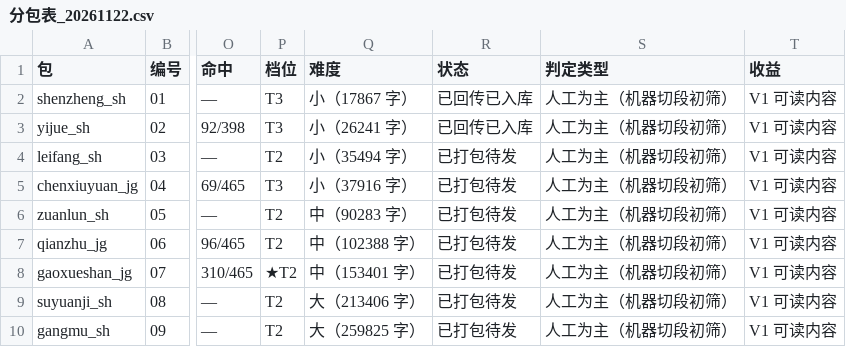
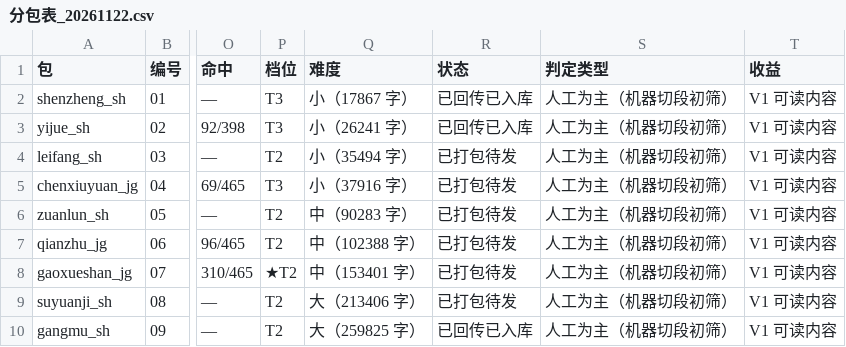
Before and after one commit to daoyechen/yi-shzbl, a CSV file: 07_templates/注本派发/分包表_20261122.csv, drawn as a sheet; only a part is shown, gaps mark what is left out; the diff names each change by its address in the sheet, - before the commit and + after, or states it on an @@ line.

```diff
--- a/07_templates/注本派发/分包表_20261122.csv
+++ b/07_templates/注本派发/分包表_20261122.csv
-R10 (状态): 已打包待发
+R10 (状态): 已回传已入库
```
Also changed, not shown: 50_data/51_notes/00_注本清单.csv, 12 other files.
